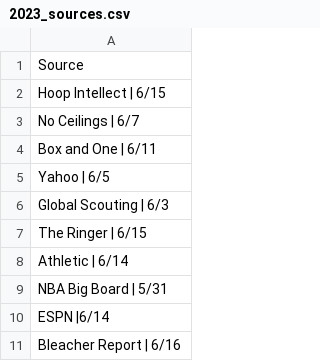
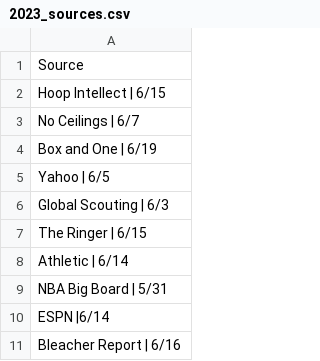
Before and after one commit to adambushman/basketball-data, a CSV file: draft/simulation-data/2023_sources.csv, drawn as a sheet.

```diff
--- a/draft/simulation-data/2023_sources.csv
+++ b/draft/simulation-data/2023_sources.csv
@@ -3,3 +3,3 @@
 "No Ceilings | 6/7"
-"Box and One | 6/11"
+"Box and One | 6/19"
 "Yahoo | 6/5"
```
Also changed, not shown: draft/simulation-data/2023_avg_board.csv, draft/simulation-data/2023_max_rank.csv, 2 other files.
